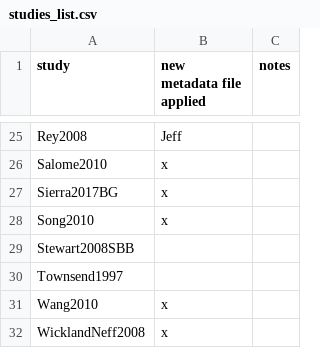
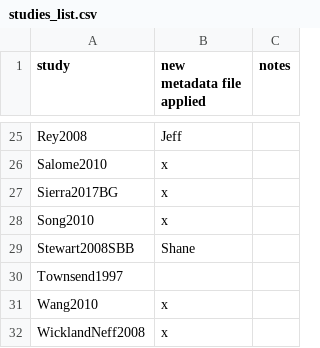
Before and after one commit to SoilBGC-Datashare/sidb, a CSV file: data/studies_list.csv, drawn as a sheet; only a part is shown, gaps mark what is left out.

Commit message:
Claimed Stewart2008SBB

```diff
--- a/data/studies_list.csv
+++ b/data/studies_list.csv
@@ -28,3 +28,3 @@ Sierra2017BG,x,
 Song2010,x,
-Stewart2008SBB,,
+Stewart2008SBB,Shane,
 Townsend1997,,
```
